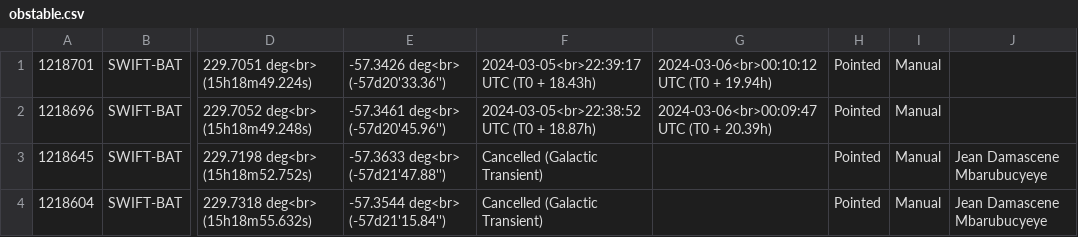
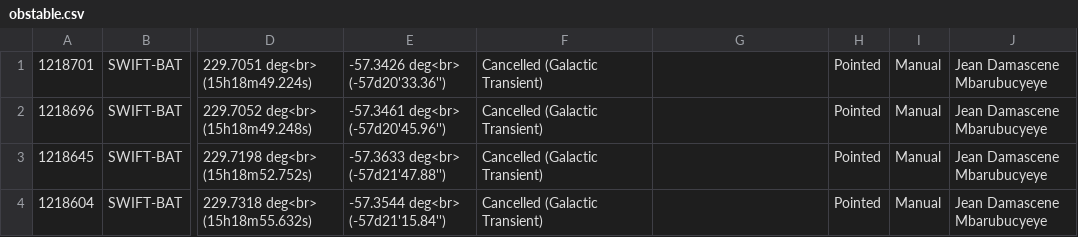
Before and after one commit to wxssym/grbhess.github.io, a CSV file: obstable.csv, drawn as a sheet; only a part is shown, gaps mark what is left out; the diff names each change by its address in the sheet, - before the commit and + after, or states it on an @@ line.

Commit message:
Adding comment and state the true status of the observation

```diff
--- a/obstable.csv
+++ b/obstable.csv
-F1: 2024-03-05<br>22:39:17 UTC (T0 + 18.43h)
+F1: Cancelled (Galactic Transient)
-G1: 2024-03-06<br>00:10:12 UTC (T0 + 19.94h)
+G1: (empty)
-J1:J2: (empty)
+J1:J2: Jean Damascene Mbarubucyeye
-F2: 2024-03-05<br>22:38:52 UTC (T0 + 18.87h)
+F2: Cancelled (Galactic Transient)
-G2: 2024-03-06<br>00:09:47 UTC (T0 + 20.39h)
+G2: (empty)
```
